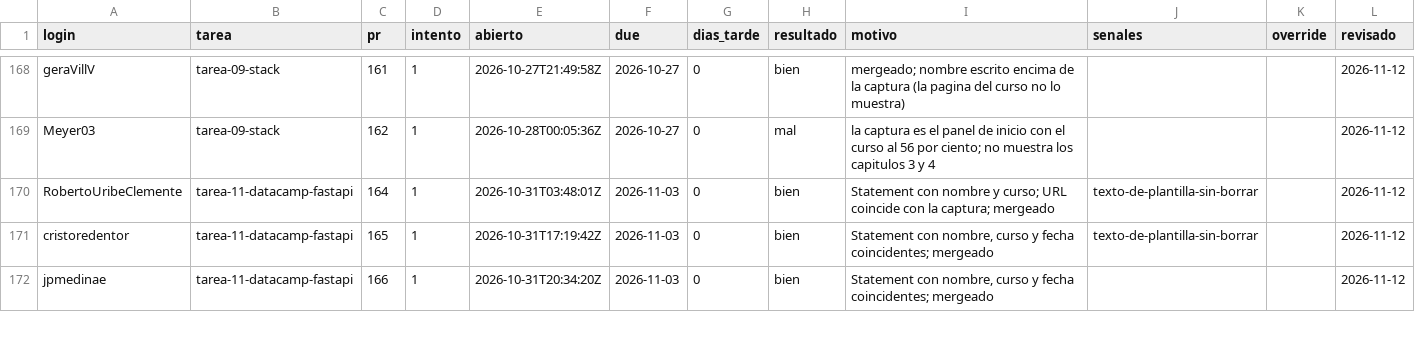
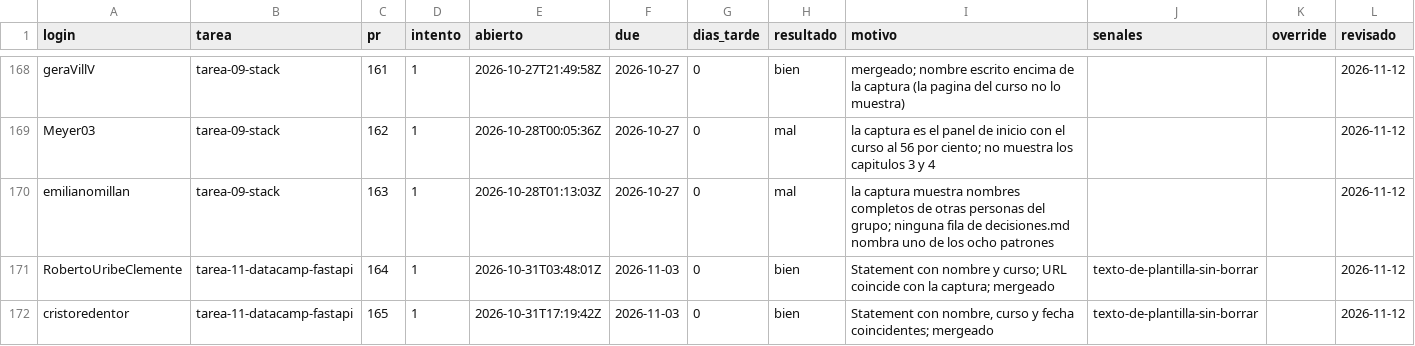
Before and after one commit to raya-lucaria/fdd_o26, a CSV file: registro.csv, drawn as a sheet; only a part is shown, gaps mark what is left out; the shorter side is filled out with more unchanged rows; the diff names each change by its address in the sheet, - before the commit and + after, or states it on an @@ line.

Commit message:
registro: emilianomillan tarea-09-stack #163 mal

```diff
--- a/registro.csv
+++ b/registro.csv
+row 170: emilianomillan | tarea-09-stack | 163 | 1 | 2026-10-28T01:13:03Z | 2026-10-27 | 0 | mal | la captura muestra nombres completos de otras personas del grupo; ninguna fila de decisiones.md nombra uno de los ocho patrones |  |  | 2026-11-12
```
